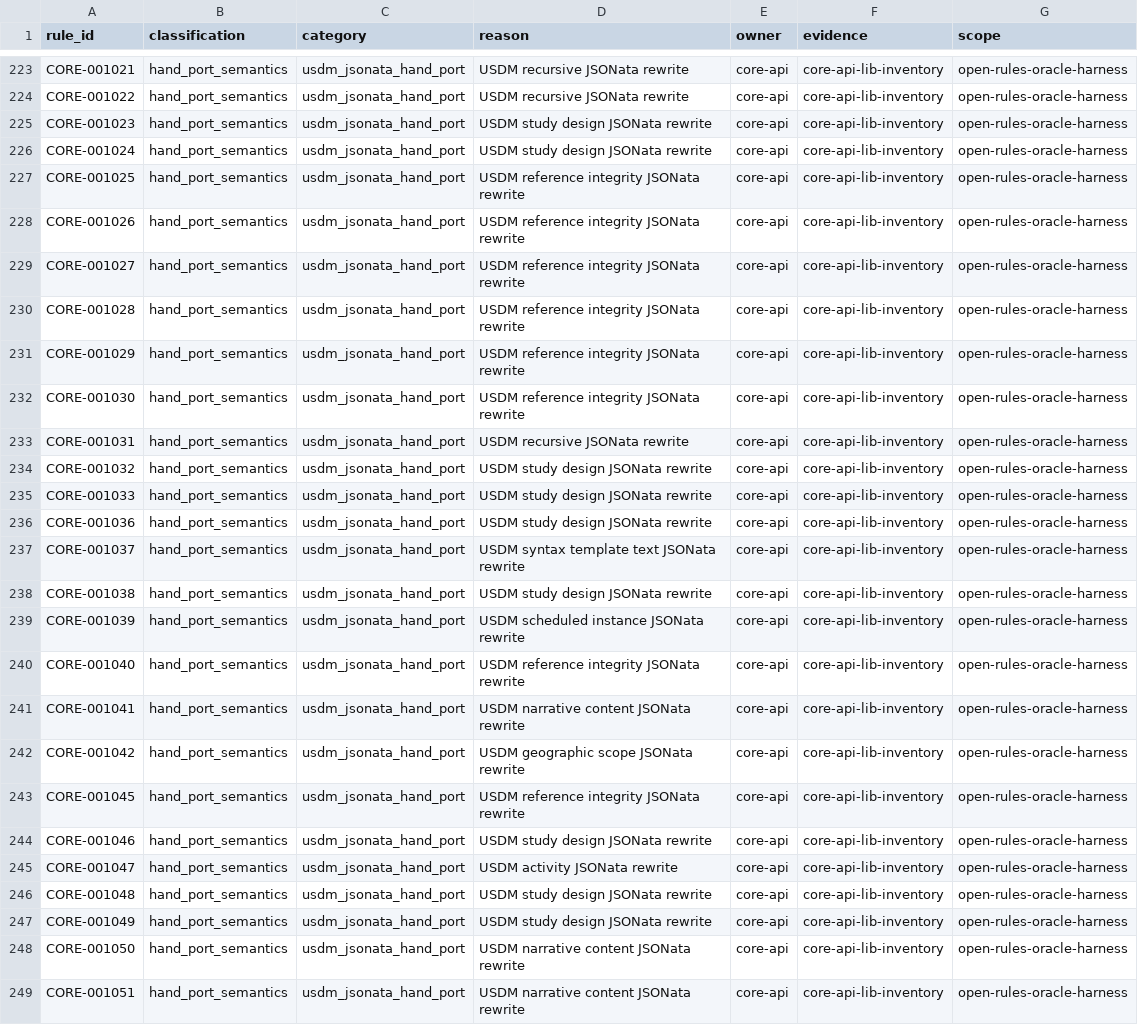
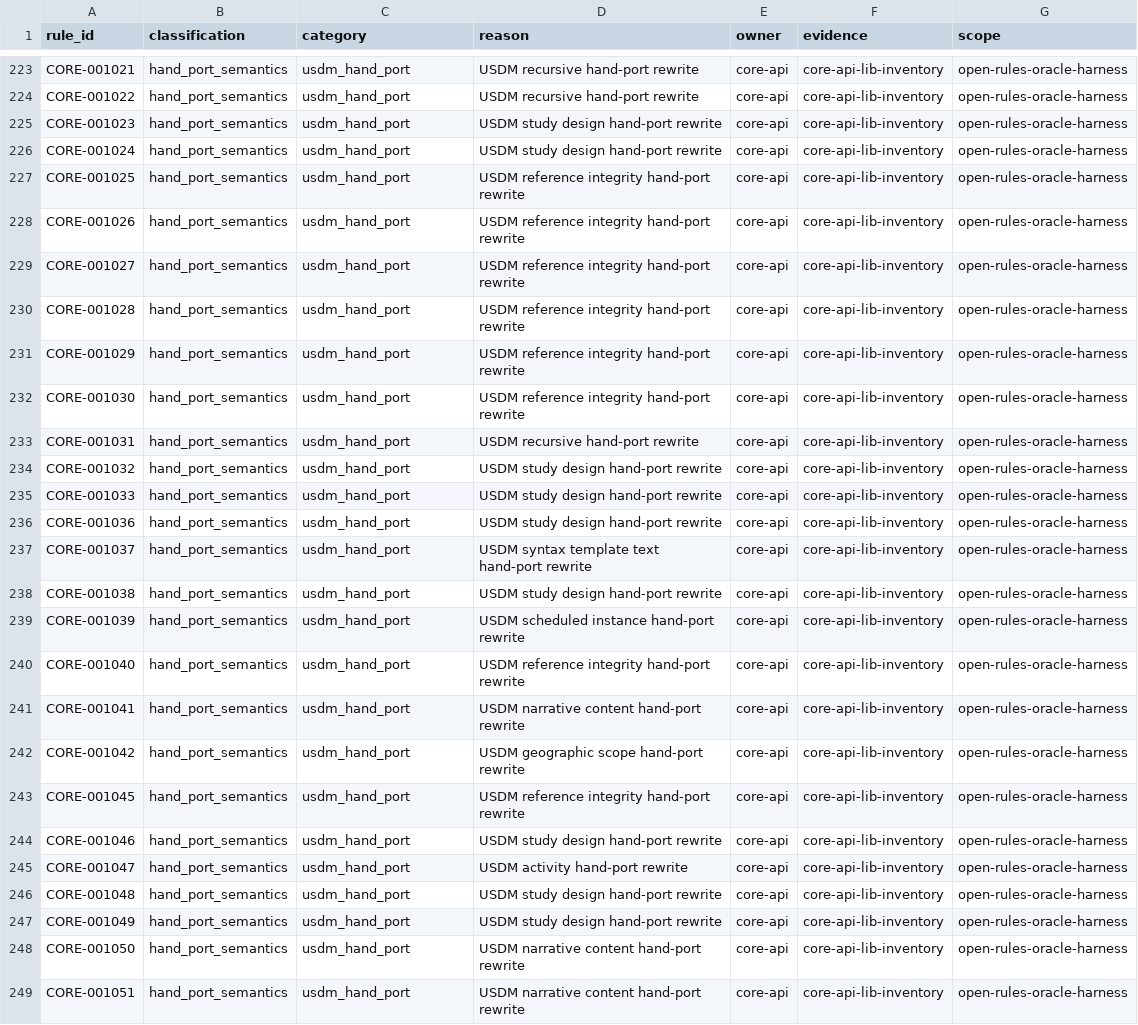
Before and after one commit to Y-Fukiya/core-rust, a CSV file: crates/core-api/src/open_rules_compat/rule_specific_semantics.csv, drawn as a sheet; only a part is shown, gaps mark what is left out; the diff covers the shown part only; the diff names each change by its address in the sheet, - before the commit and + after, or states it on an @@ line.

Commit message:
Clarify USDM hand-port provenance

```diff
--- a/crates/core-api/src/open_rules_compat/rule_specific_semantics.csv
+++ b/crates/core-api/src/open_rules_compat/rule_specific_semantics.csv
-C223:C249 (category): usdm_jsonata_hand_port
+C223:C249 (category): usdm_hand_port
-D223:D224 (reason): USDM recursive JSONata rewrite
+D223:D224 (reason): USDM recursive hand-port rewrite
-D225:D226 (reason): USDM study design JSONata rewrite
+D225:D226 (reason): USDM study design hand-port rewrite
-D227:D232 (reason): USDM reference integrity JSONata rewrite
+D227:D232 (reason): USDM reference integrity hand-port rewrite
-D233 (reason): USDM recursive JSONata rewrite
+D233 (reason): USDM recursive hand-port rewrite
-D234:D236 (reason): USDM study design JSONata rewrite
+D234:D236 (reason): USDM study design hand-port rewrite
-D237 (reason): USDM syntax template text JSONata rewrite
+D237 (reason): USDM syntax template text hand-port rewrite
-D238 (reason): USDM study design JSONata rewrite
+D238 (reason): USDM study design hand-port rewrite
-D239 (reason): USDM scheduled instance JSONata rewrite
+D239 (reason): USDM scheduled instance hand-port rewrite
-D240 (reason): USDM reference integrity JSONata rewrite
+D240 (reason): USDM reference integrity hand-port rewrite
-D241 (reason): USDM narrative content JSONata rewrite
+D241 (reason): USDM narrative content hand-port rewrite
-D242 (reason): USDM geographic scope JSONata rewrite
+D242 (reason): USDM geographic scope hand-port rewrite
-D243 (reason): USDM reference integrity JSONata rewrite
+D243 (reason): USDM reference integrity hand-port rewrite
-D244 (reason): USDM study design JSONata rewrite
+D244 (reason): USDM study design hand-port rewrite
-D245 (reason): USDM activity JSONata rewrite
+D245 (reason): USDM activity hand-port rewrite
-D246:D247 (reason): USDM study design JSONata rewrite
+D246:D247 (reason): USDM study design hand-port rewrite
-D248:D249 (reason): USDM narrative content JSONata rewrite
+D248:D249 (reason): USDM narrative content hand-port rewrite
```
Also changed, not shown: 138 edited cells elsewhere in this file, crates/core-api/src/open_rules_compat/oracle_gap_rule_ids.csv, 8 other files.
